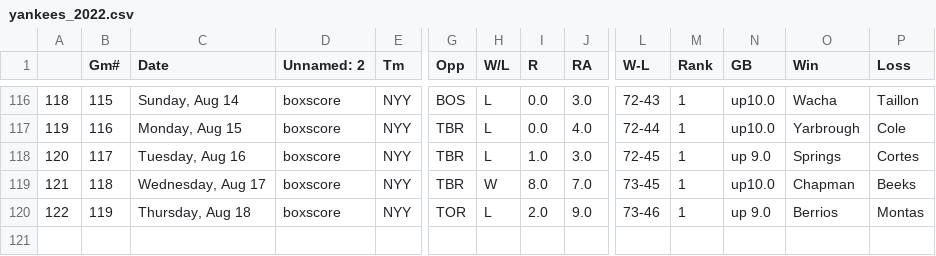
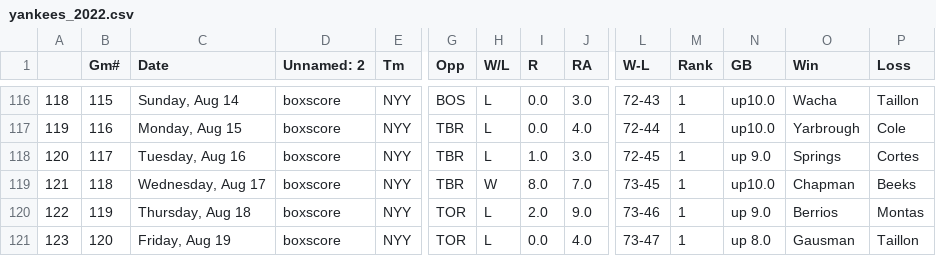
Before and after one commit to bryan-baker/winning-pace-yankees, a CSV file: data/yankees_2022.csv, drawn as a sheet; only a part is shown, gaps mark what is left out; rows hold the shown columns only; the diff names each change by its address in the sheet, - before the commit and + after, or states it on an @@ line.

```diff
--- a/data/yankees_2022.csv
+++ b/data/yankees_2022.csv
+row 121: 123 | 120 | Friday, Aug 19 | boxscore | NYY | TOR | L | 0.0 | 4.0 | 73-47 | 1 | up 8.0 | Gausman | Taillon
```
Also changed, not shown: data/judge.csv, 3 other files.
